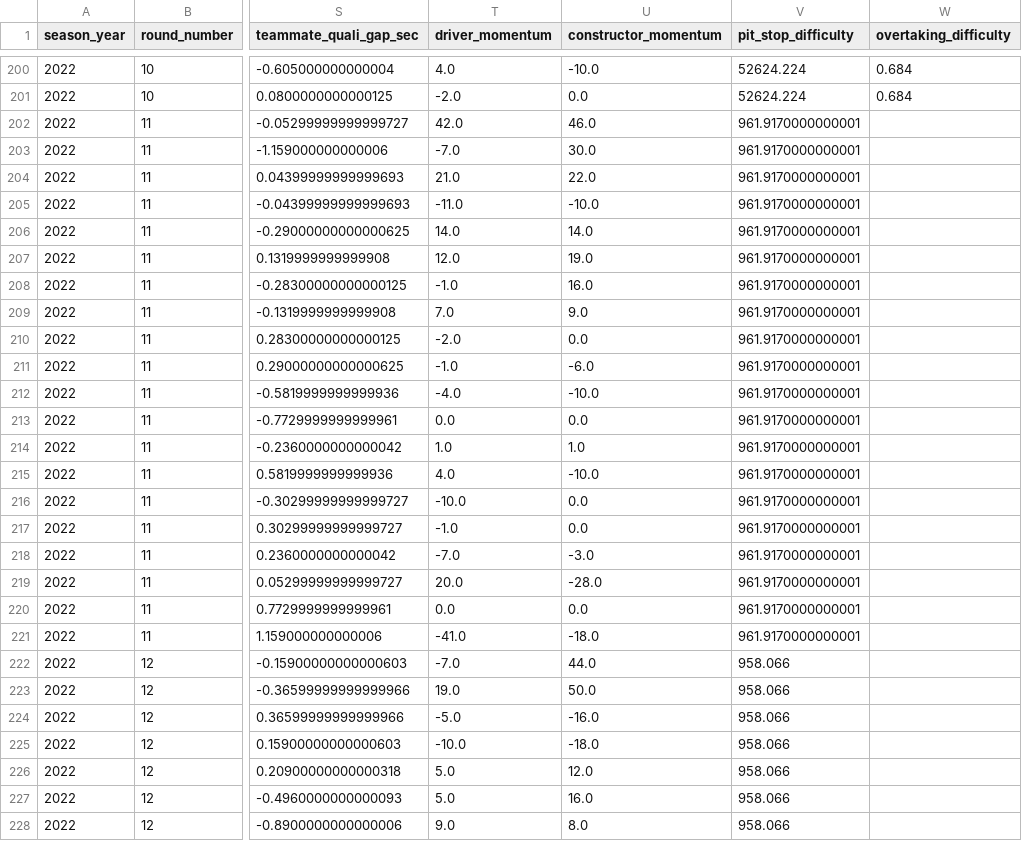
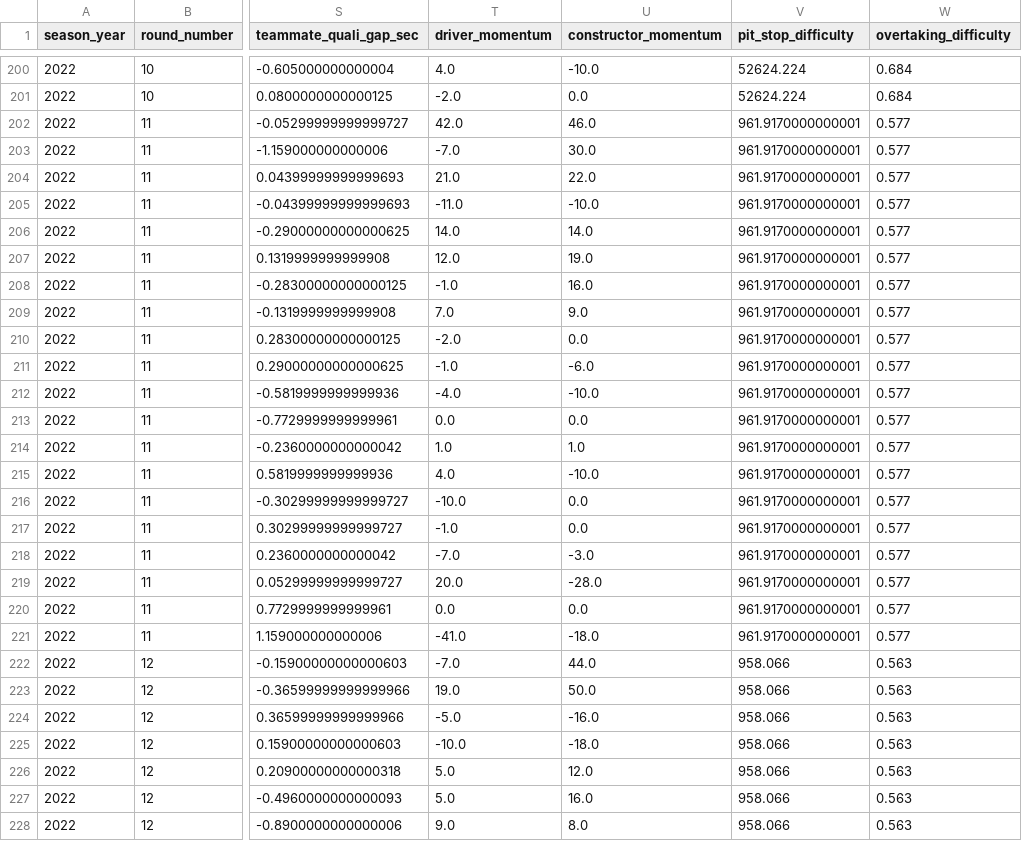
Before and after one commit to R3D-R4V3N/Formula1-Top3-Prediction, a CSV file: f1_data_2022_to_present.csv, drawn as a sheet; only a part is shown, gaps mark what is left out; the diff covers the shown part only; the diff names each change by its address in the sheet, - before the commit and + after, or states it on an @@ line.

```diff
--- a/f1_data_2022_to_present.csv
+++ b/f1_data_2022_to_present.csv
-W202:W221 (overtaking_difficulty): (empty)
+W202:W221 (overtaking_difficulty): 0.577
-W222:W228 (overtaking_difficulty): (empty)
+W222:W228 (overtaking_difficulty): 0.563
```
Also changed, not shown: 113 edited cells elsewhere in this file, overtaking_difficulty.csv.
